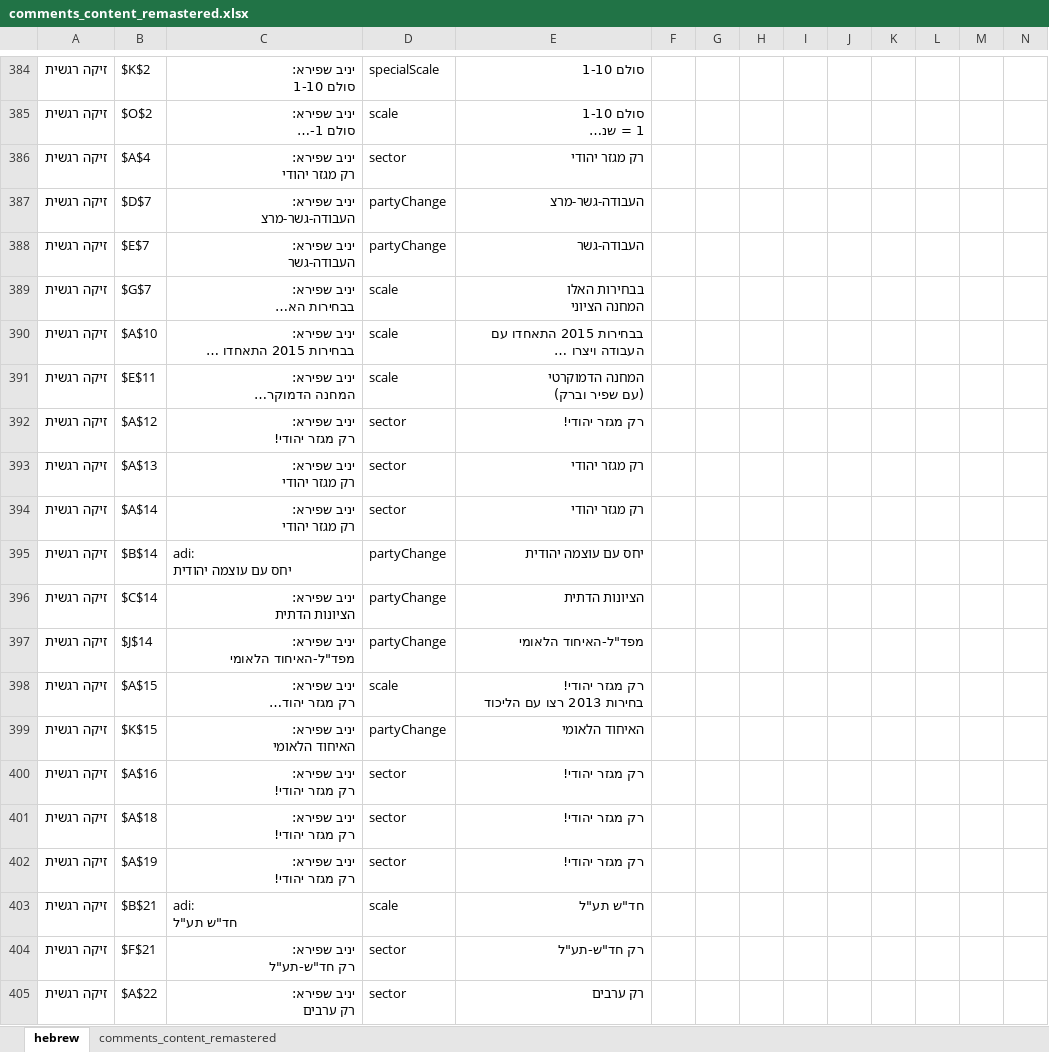
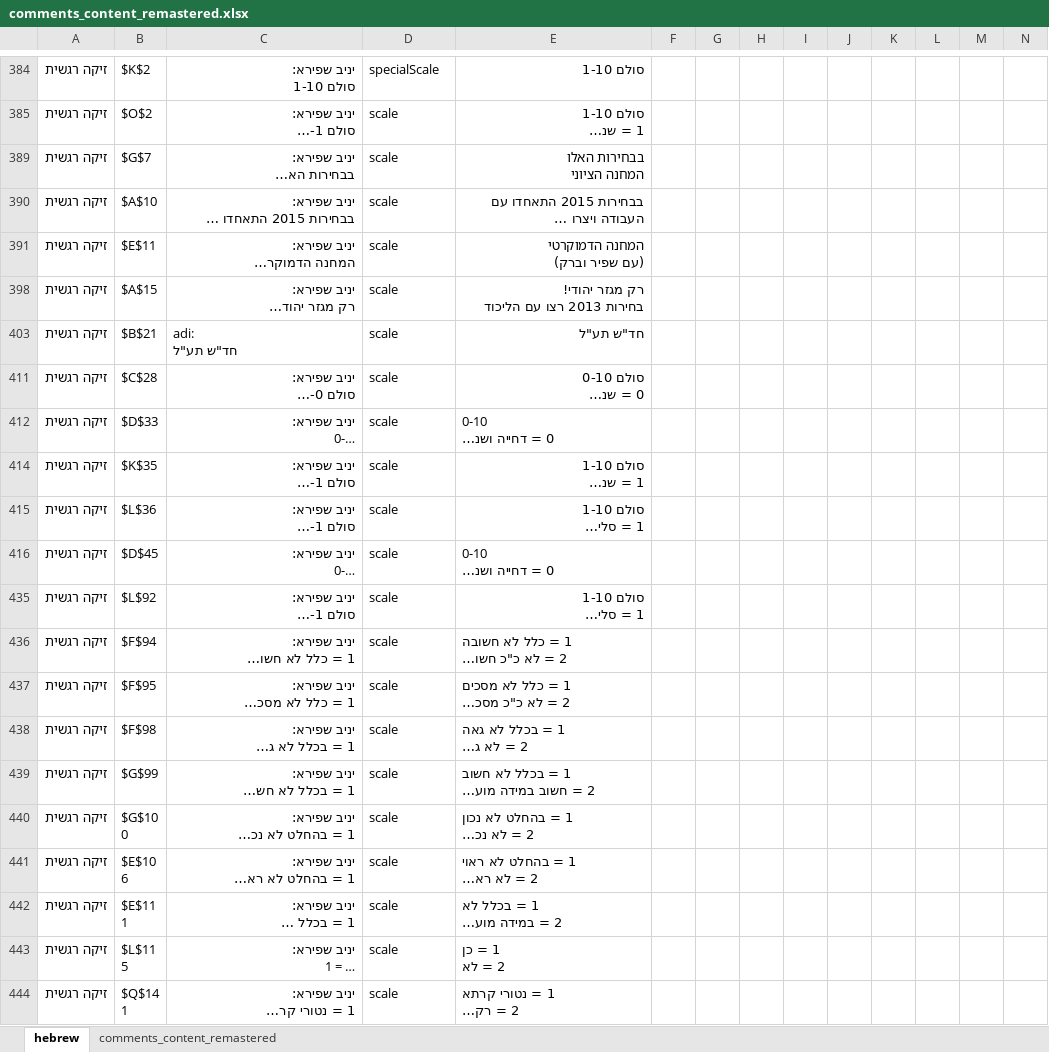
Before and after one commit to YochayCO/ines-website, an Excel workbook: playground/comments_content_remastered.xlsx, sheet hebrew, drawn as a sheet; only a part is shown, gaps mark what is left out; the shorter side is filled out with more unchanged rows; long unchanged cells end in …; values as stored, in another font and other column widths than the file's, no borders; table styles not drawn; rows hold the shown columns only; ↵ is a line break in a cell; the diff covers the shown part only; the diff names each change by its address in the sheet, - before the commit and + after, or states it on an @@ line.

```diff
--- a/playground/comments_content_remastered.xlsx (sheet hebrew)
+++ b/playground/comments_content_remastered.xlsx (sheet hebrew)
@@ row 386 hidden: זיקה רגשית | $A$4 | יניב שפירא: ↵ רק מגזר יהודי | sector | רק מגזר יהודי @@
@@ row 387 hidden: זיקה רגשית | $D$7 | יניב שפירא: ↵ העבודה-גשר-מרצ | partyChange | העבודה-גשר-מרצ @@
@@ row 388 hidden: זיקה רגשית | $E$7 | יניב שפירא: ↵ העבודה-גשר | partyChange | העבודה-גשר @@
@@ row 392 hidden: זיקה רגשית | $A$12 | יניב שפירא: ↵ רק מגזר יהודי! | sector | רק מגזר יהודי! @@
@@ row 393 hidden: זיקה רגשית | $A$13 | יניב שפירא: ↵ רק מגזר יהודי | sector | רק מגזר יהודי @@
@@ row 394 hidden: זיקה רגשית | $A$14 | יניב שפירא: ↵ רק מגזר יהודי | sector | רק מגזר יהודי @@
@@ row 395 hidden: זיקה רגשית | $B$14 | adi: ↵ יחס עם עוצמה יהודית | partyChange | יחס עם עוצמה יהודית @@
@@ row 396 hidden: זיקה רגשית | $C$14 | יניב שפירא: ↵ הציונות הדתית | partyChange | הציונות הדתית @@
@@ row 397 hidden: זיקה רגשית | $J$14 | יניב שפירא: ↵ מפד"ל-האיחוד הלאומי | partyChange | מפד"ל-האיחוד הלאומי @@
@@ row 399 hidden: זיקה רגשית | $K$15 | יניב שפירא: ↵ האיחוד הלאומי | partyChange | האיחוד הלאומי @@
@@ row 400 hidden: זיקה רגשית | $A$16 | יניב שפירא: ↵ רק מגזר יהודי! | sector | רק מגזר יהודי! @@
@@ row 401 hidden: זיקה רגשית | $A$18 | יניב שפירא: ↵ רק מגזר יהודי! | sector | רק מגזר יהודי! @@
@@ row 402 hidden: זיקה רגשית | $A$19 | יניב שפירא: ↵ רק מגזר יהודי! | sector | רק מגזר יהודי! @@
@@ row 404 hidden: זיקה רגשית | $F$21 | יניב שפירא: ↵ רק חד"ש-תע"ל | sector | רק חד"ש-תע"ל @@
@@ row 405 hidden: זיקה רגשית | $A$22 | יניב שפירא: ↵ רק ערבים | sector | רק ערבים @@
```
Also changed, not shown: 162 hidden or unhidden rows elsewhere in this sheet, playground/question_comment_types.xlsx, playground/question_index.xlsx, 31 other files.
